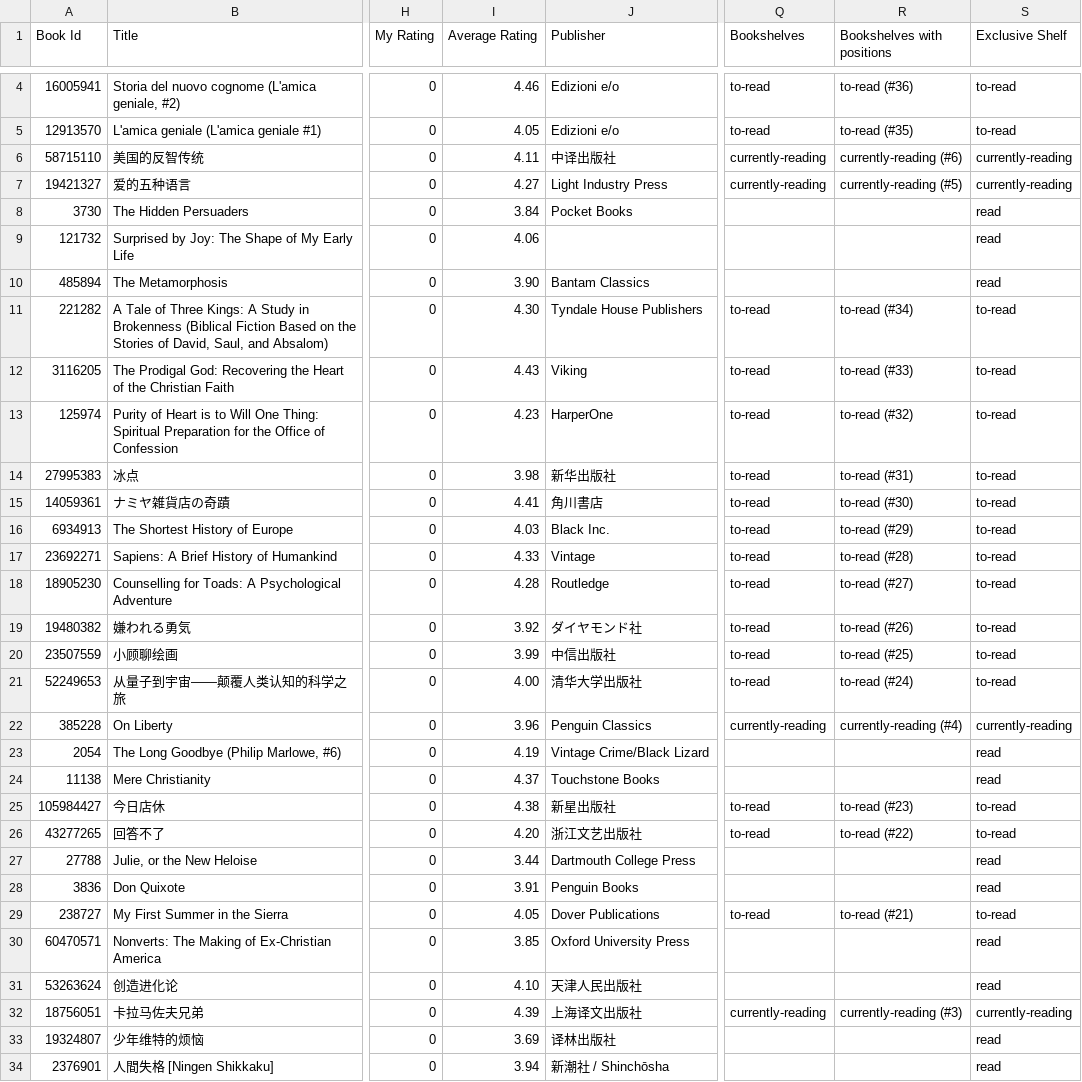
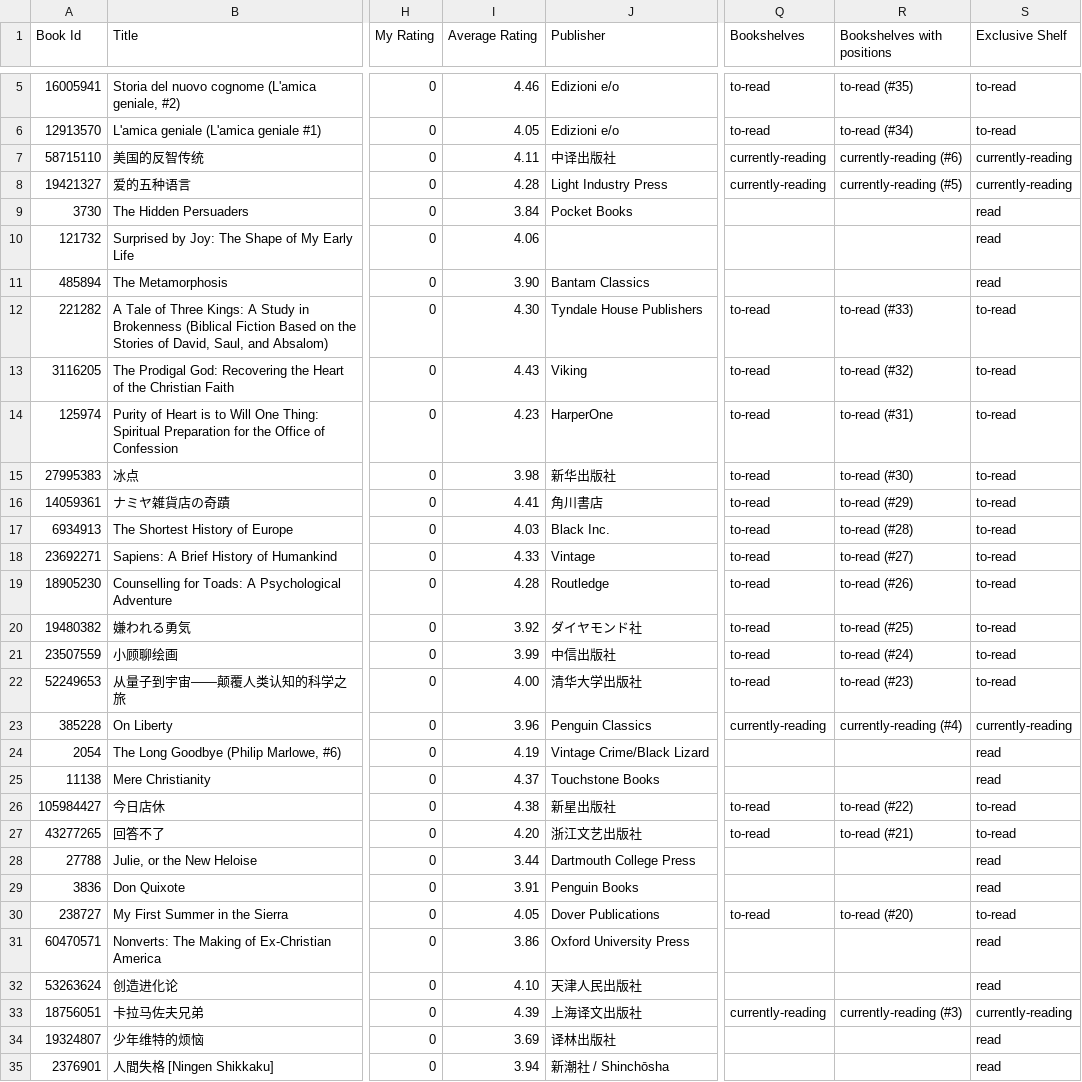
Before and after one commit to handeesome/handeesome.github.io, a CSV file: src/data/books/books.csv, drawn as a sheet; only a part is shown, gaps mark what is left out; addresses are those after the commit; the diff covers the shown part only; the diff names each change by its address in the sheet, - before the commit and + after, or states it on an @@ line.

Commit message:
update book status

```diff
--- a/src/data/books/books.csv
+++ b/src/data/books/books.csv
-R5 (Bookshelves with positions): to-read (#36)
+R5 (Bookshelves with positions): to-read (#35)
-R6 (Bookshelves with positions): to-read (#35)
+R6 (Bookshelves with positions): to-read (#34)
-I8 (Average Rating): 4.27
+I8 (Average Rating): 4.28
-R12 (Bookshelves with positions): to-read (#34)
+R12 (Bookshelves with positions): to-read (#33)
-R13 (Bookshelves with positions): to-read (#33)
+R13 (Bookshelves with positions): to-read (#32)
-R14 (Bookshelves with positions): to-read (#32)
+R14 (Bookshelves with positions): to-read (#31)
-R15 (Bookshelves with positions): to-read (#31)
+R15 (Bookshelves with positions): to-read (#30)
-R16 (Bookshelves with positions): to-read (#30)
+R16 (Bookshelves with positions): to-read (#29)
-R17 (Bookshelves with positions): to-read (#29)
+R17 (Bookshelves with positions): to-read (#28)
-R18 (Bookshelves with positions): to-read (#28)
+R18 (Bookshelves with positions): to-read (#27)
-R19 (Bookshelves with positions): to-read (#27)
+R19 (Bookshelves with positions): to-read (#26)
-R20 (Bookshelves with positions): to-read (#26)
+R20 (Bookshelves with positions): to-read (#25)
-R21 (Bookshelves with positions): to-read (#25)
+R21 (Bookshelves with positions): to-read (#24)
-R22 (Bookshelves with positions): to-read (#24)
+R22 (Bookshelves with positions): to-read (#23)
-R26 (Bookshelves with positions): to-read (#23)
+R26 (Bookshelves with positions): to-read (#22)
-R27 (Bookshelves with positions): to-read (#22)
+R27 (Bookshelves with positions): to-read (#21)
-R30 (Bookshelves with positions): to-read (#21)
+R30 (Bookshelves with positions): to-read (#20)
-I31 (Average Rating): 3.85
+I31 (Average Rating): 3.86
```
Also changed, not shown: 1 added row, 1 removed row and 8 edited cells elsewhere in this file.
